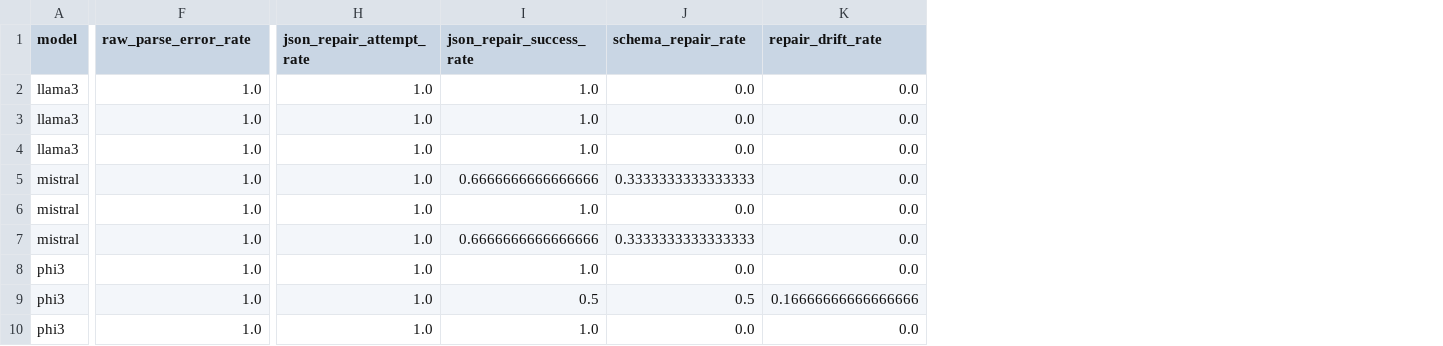
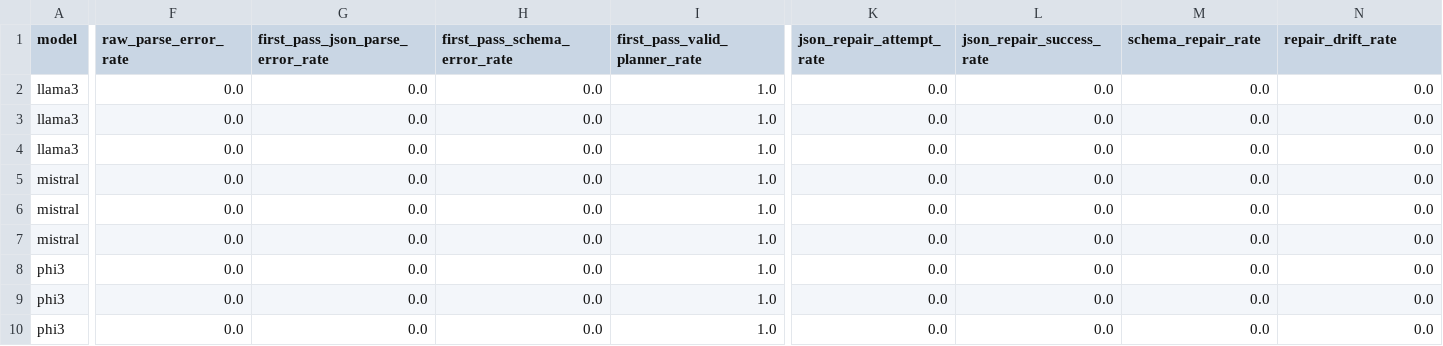
Before and after one commit to Mr-Akuma/Sealing-Jutsu, a CSV file: results/latest_live_llm_planner_model_summary.csv, drawn as a sheet; only a part is shown, gaps mark what is left out; addresses are those after the commit; the diff names each change by its address in the sheet, - before the commit and + after, or states it on an @@ line.

```diff
--- a/results/latest_live_llm_planner_model_summary.csv
+++ b/results/latest_live_llm_planner_model_summary.csv
+column F (raw_parse_error_rate), rows 2-10: all 0.0
+column G (first_pass_json_parse_error_rate), rows 2-10: all 0.0
+column H (first_pass_schema_error_rate), rows 2-10: all 0.0
-I1: raw_parse_error_rate
+I1: first_pass_valid_planner_rate
-K2:K10 (json_repair_attempt_rate): 1.0
+K2:K10 (json_repair_attempt_rate): 0.0
-L2:L4 (json_repair_success_rate): 1.0
+L2:L4 (json_repair_success_rate): 0.0
-L5 (json_repair_success_rate): 0.6666666666666666
+L5 (json_repair_success_rate): 0.0
-M5 (schema_repair_rate): 0.3333333333333333
+M5 (schema_repair_rate): 0.0
-L6 (json_repair_success_rate): 1.0
+L6 (json_repair_success_rate): 0.0
-L7 (json_repair_success_rate): 0.6666666666666666
+L7 (json_repair_success_rate): 0.0
-M7 (schema_repair_rate): 0.3333333333333333
+M7 (schema_repair_rate): 0.0
-L8 (json_repair_success_rate): 1.0
+L8 (json_repair_success_rate): 0.0
-L9 (json_repair_success_rate): 0.5
+L9 (json_repair_success_rate): 0.0
-M9 (schema_repair_rate): 0.5
+M9 (schema_repair_rate): 0.0
-N9 (repair_drift_rate): 0.16666666666666666
+N9 (repair_drift_rate): 0.0
-L10 (json_repair_success_rate): 1.0
+L10 (json_repair_success_rate): 0.0
```
Also changed, not shown: results/latest_live_llm_planner_summary.csv, results/live_llm_planner_model_summary.csv, 12 other files.
